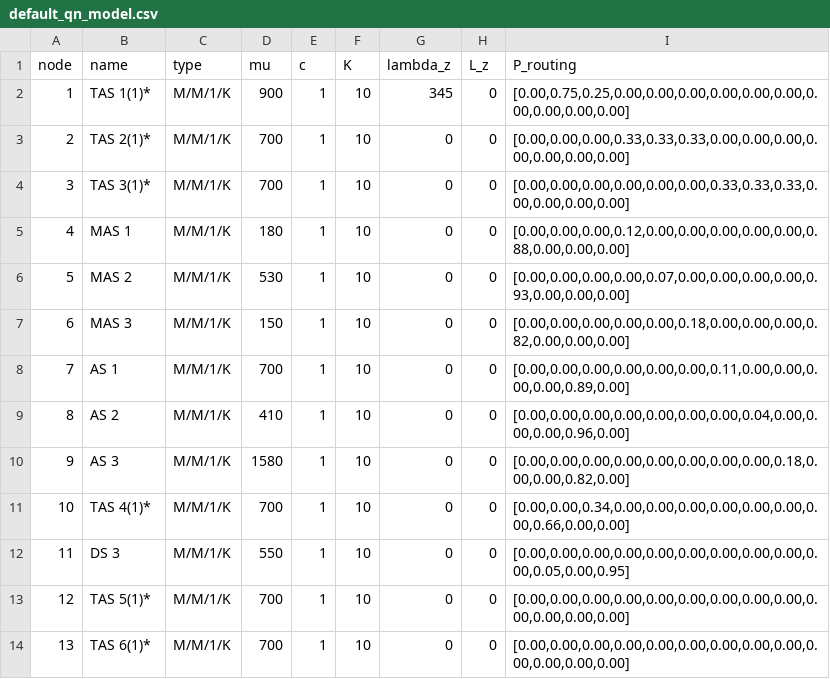
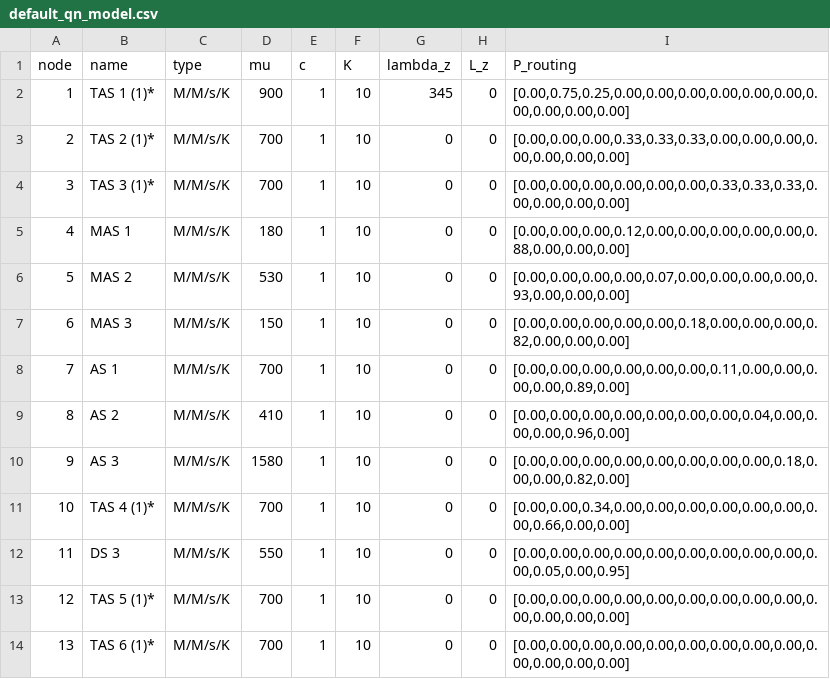
Before and after one commit to DASA-Design/PyDASA-CS1-TAS, a CSV file: data/config/cs1/default_qn_model.csv, drawn as a sheet.

```diff
--- a/data/config/cs1/default_qn_model.csv
+++ b/data/config/cs1/default_qn_model.csv
@@ -1,14 +1,14 @@
 node,name,type,mu,c,K,lambda_z,L_z,P_routing
-1,TAS 1(1)*,M/M/1/K,900,1,10,345,0,"[0.00,0.75,0.25,0.00,0.00,0.00,0.00,0.00,0.00,0.00,0.00,0.00,0.00]"
-2,TAS 2(1)*,M/M/1/K,700,1,10,0,0,"[0.00,0.00,0.00,0.33,0.33,0.33,0.00,0.00,0.00,0.00,0.00,0.00,0.00]"
-3,TAS 3(1)*,M/M/1/K,700,1,10,0,0,"[0.00,0.00,0.00,0.00,0.00,0.00,0.33,0.33,0.33,0.00,0.00,0.00,0.00]"
-4,MAS 1,M/M/1/K,180,1,10,0,0,"[0.00,0.00,0.00,0.12,0.00,0.00,0.00,0.00,0.00,0.88,0.00,0.00,0.00]"
-5,MAS 2,M/M/1/K,530,1,10,0,0,"[0.00,0.00,0.00,0.00,0.07,0.00,0.00,0.00,0.00,0.93,0.00,0.00,0.00]"
-6,MAS 3,M/M/1/K,150,1,10,0,0,"[0.00,0.00,0.00,0.00,0.00,0.18,0.00,0.00,0.00,0.82,0.00,0.00,0.00]"
-7,AS 1,M/M/1/K,700,1,10,0,0,"[0.00,0.00,0.00,0.00,0.00,0.00,0.11,0.00,0.00,0.00,0.00,0.89,0.00]"
-8,AS 2,M/M/1/K,410,1,10,0,0,"[0.00,0.00,0.00,0.00,0.00,0.00,0.00,0.04,0.00,0.00,0.00,0.96,0.00]"
-9,AS 3,M/M/1/K,1580,1,10,0,0,"[0.00,0.00,0.00,0.00,0.00,0.00,0.00,0.00,0.18,0.00,0.00,0.82,0.00]"
-10,TAS 4(1)*,M/M/1/K,700,1,10,0,0,"[0.00,0.00,0.34,0.00,0.00,0.00,0.00,0.00,0.00,0.00,0.66,0.00,0.00]"
-11,DS 3,M/M/1/K,550,1,10,0,0,"[0.00,0.00,0.00,0.00,0.00,0.00,0.00,0.00,0.00,0.00,0.05,0.00,0.95]"
-12,TAS 5(1)*,M/M/1/K,700,1,10,0,0,"[0.00,0.00,0.00,0.00,0.00,0.00,0.00,0.00,0.00,0.00,0.00,0.00,0.00]"
-13,TAS 6(1)*,M/M/1/K,700,1,10,0,0,"[0.00,0.00,0.00,0.00,0.00,0.00,0.00,0.00,0.00,0.00,0.00,0.00,0.00]"
+1,TAS 1 (1)*,M/M/s/K,900,1,10,345,0,"[0.00,0.75,0.25,0.00,0.00,0.00,0.00,0.00,0.00,0.00,0.00,0.00,0.00]"
+2,TAS 2 (1)*,M/M/s/K,700,1,10,0,0,"[0.00,0.00,0.00,0.33,0.33,0.33,0.00,0.00,0.00,0.00,0.00,0.00,0.00]"
+3,TAS 3 (1)*,M/M/s/K,700,1,10,0,0,"[0.00,0.00,0.00,0.00,0.00,0.00,0.33,0.33,0.33,0.00,0.00,0.00,0.00]"
+4,MAS 1,M/M/s/K,180,1,10,0,0,"[0.00,0.00,0.00,0.12,0.00,0.00,0.00,0.00,0.00,0.88,0.00,0.00,0.00]"
+5,MAS 2,M/M/s/K,530,1,10,0,0,"[0.00,0.00,0.00,0.00,0.07,0.00,0.00,0.00,0.00,0.93,0.00,0.00,0.00]"
+6,MAS 3,M/M/s/K,150,1,10,0,0,"[0.00,0.00,0.00,0.00,0.00,0.18,0.00,0.00,0.00,0.82,0.00,0.00,0.00]"
+7,AS 1,M/M/s/K,700,1,10,0,0,"[0.00,0.00,0.00,0.00,0.00,0.00,0.11,0.00,0.00,0.00,0.00,0.89,0.00]"
+8,AS 2,M/M/s/K,410,1,10,0,0,"[0.00,0.00,0.00,0.00,0.00,0.00,0.00,0.04,0.00,0.00,0.00,0.96,0.00]"
+9,AS 3,M/M/s/K,1580,1,10,0,0,"[0.00,0.00,0.00,0.00,0.00,0.00,0.00,0.00,0.18,0.00,0.00,0.82,0.00]"
+10,TAS 4 (1)*,M/M/s/K,700,1,10,0,0,"[0.00,0.00,0.34,0.00,0.00,0.00,0.00,0.00,0.00,0.00,0.66,0.00,0.00]"
+11,DS 3,M/M/s/K,550,1,10,0,0,"[0.00,0.00,0.00,0.00,0.00,0.00,0.00,0.00,0.00,0.00,0.05,0.00,0.95]"
+12,TAS 5 (1)*,M/M/s/K,700,1,10,0,0,"[0.00,0.00,0.00,0.00,0.00,0.00,0.00,0.00,0.00,0.00,0.00,0.00,0.00]"
+13,TAS 6 (1)*,M/M/s/K,700,1,10,0,0,"[0.00,0.00,0.00,0.00,0.00,0.00,0.00,0.00,0.00,0.00,0.00,0.00,0.00]"
```
Also changed, not shown: data/results/cs1/data/delta_analytical_net_metrics.csv, data/results/cs1/data/delta_analytical_node_metrics.csv, 23 other files.
